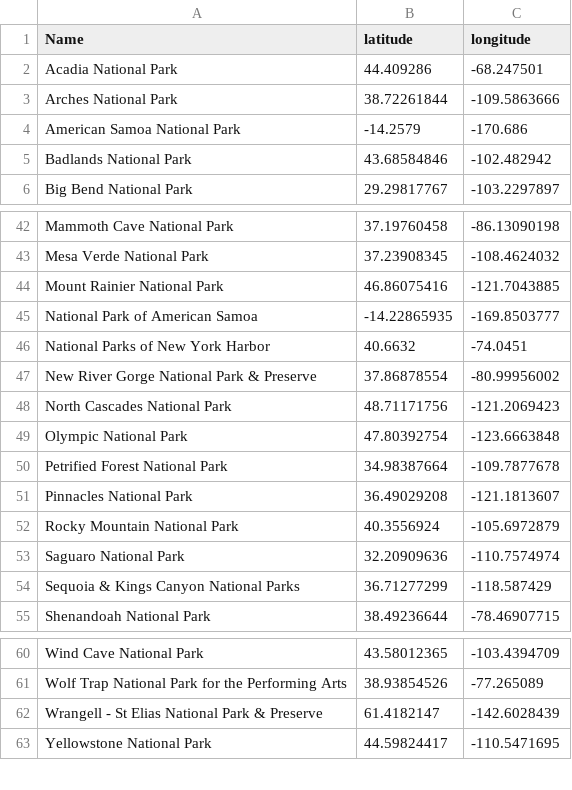
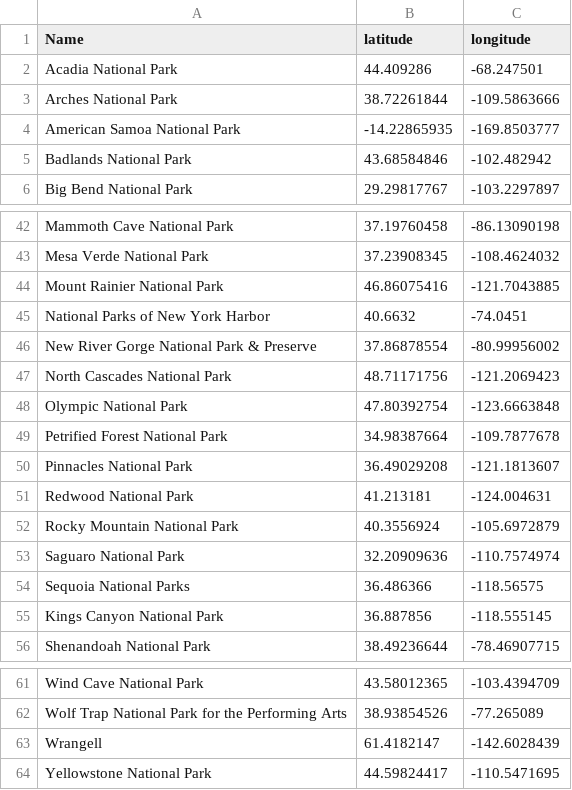
Before and after one commit to SeongyeonYang/30122-project-parks-pulse, a CSV file: ppp/parks_coordinates.csv, drawn as a sheet; only a part is shown, gaps mark what is left out.

```diff
--- a/ppp/parks_coordinates.csv
+++ b/ppp/parks_coordinates.csv
@@ -3,3 +3,3 @@ Acadia National Park,44.409286,-68.247501
 Arches National Park,38.72261844,-109.5863666
-American Samoa National Park,-14.2579,-170.686
+American Samoa National Park,-14.22865935,-169.8503777
 Badlands National Park,43.68584846,-102.482942
@@ -44,3 +44,2 @@ Mesa Verde National Park,37.23908345,-108.4624032
 Mount Rainier National Park,46.86075416,-121.7043885
-National Park of American Samoa,-14.22865935,-169.8503777
 National Parks of New York Harbor,40.6632,-74.0451
@@ -51,5 +50,7 @@ Petrified Forest National Park,34.98387664,-109.7877678
 Pinnacles National Park,36.49029208,-121.1813607
+Redwood National Park,41.213181,-124.004631
 Rocky Mountain National Park,40.3556924,-105.6972879
 Saguaro National Park,32.20909636,-110.7574974
-Sequoia & Kings Canyon National Parks,36.71277299,-118.587429
+Sequoia National Parks,36.486366,-118.56575
+Kings Canyon National Park,36.887856,-118.555145
 Shenandoah National Park,38.49236644,-78.46907715
@@ -61,3 +62,3 @@ Wind Cave National Park,43.58012365,-103.4394709
 Wolf Trap National Park for the Performing Arts,38.93854526,-77.265089
-Wrangell - St Elias National Park & Preserve,61.4182147,-142.6028439
+Wrangell,61.4182147,-142.6028439
 Yellowstone National Park,44.59824417,-110.5471695
```
Also changed, not shown: ppp/cleaned_data/climate/cleaned_climate.csv, 2 other files.
